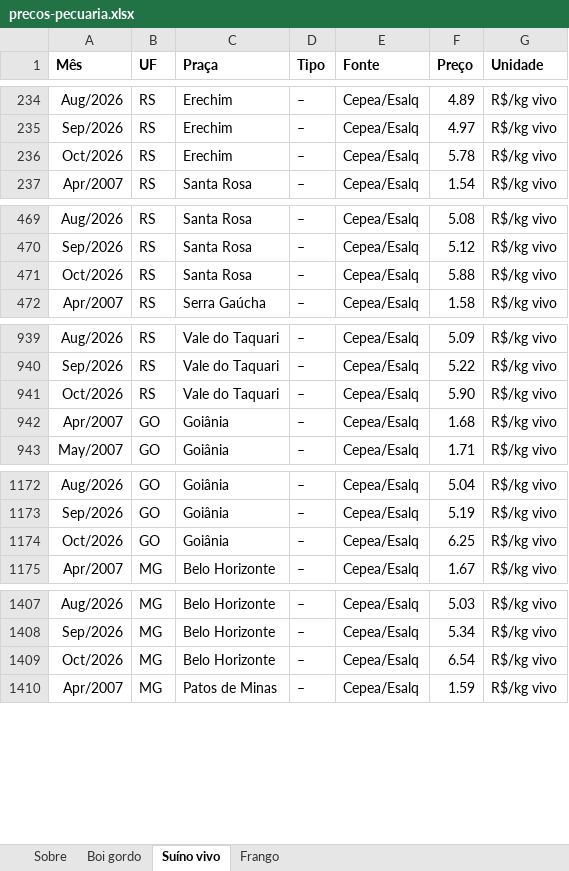
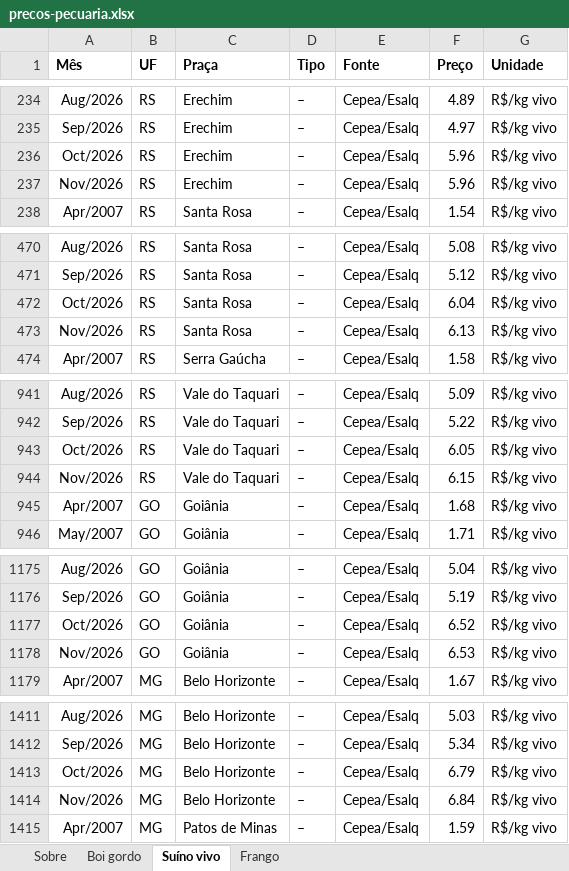
Before and after one commit to FarsulBigData/paineis, an Excel workbook: dados/precos-pecuaria.xlsx, sheet Suíno vivo, drawn as a sheet; only a part is shown, gaps mark what is left out; values as stored, in another font and other column widths than the file's, no borders; addresses are those after the commit; the diff covers the shown part only; the diff names each change by its address in the sheet, - before the commit and + after, or states it on an @@ line.

```diff
--- a/dados/precos-pecuaria.xlsx (sheet Suíno vivo)
+++ b/dados/precos-pecuaria.xlsx (sheet Suíno vivo)
-F236 (Preço): 5.78
+F236 (Preço): 5.96
+row 237: Nov/2026 | RS | Erechim | – | Cepea/Esalq | 5.96 | R$/kg vivo
-F472 (Preço): 5.88
+F472 (Preço): 6.04
+row 473: Nov/2026 | RS | Santa Rosa | – | Cepea/Esalq | 6.13 | R$/kg vivo
-F943 (Preço): 5.90
+F943 (Preço): 6.05
+row 944: Nov/2026 | RS | Vale do Taquari | – | Cepea/Esalq | 6.15 | R$/kg vivo
-F1177 (Preço): 6.25
+F1177 (Preço): 6.52
+row 1178: Nov/2026 | GO | Goiânia | – | Cepea/Esalq | 6.53 | R$/kg vivo
-F1413 (Preço): 6.54
+F1413 (Preço): 6.79
+row 1414: Nov/2026 | MG | Belo Horizonte | – | Cepea/Esalq | 6.84 | R$/kg vivo
```
Also changed, not shown: 9 added rows and 10 edited cells elsewhere in this sheet, sheet Boi gordo, sheet Frango, sheet Sobre, 5 other files.
